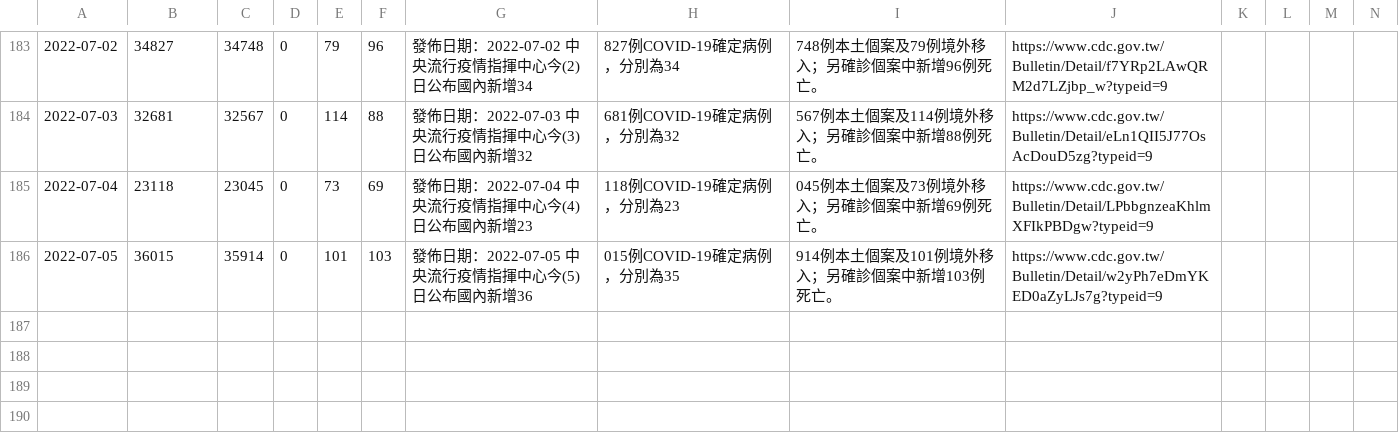
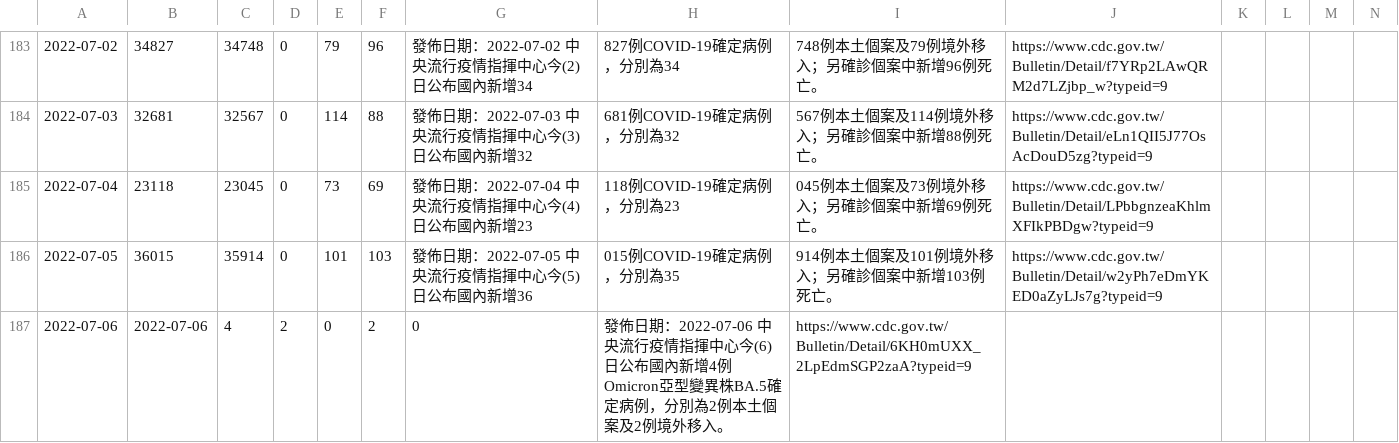
Before and after one commit to pankpan/twcdcnews, a CSV file: data/2022.csv, drawn as a sheet; only a part is shown, gaps mark what is left out; rows hold the shown columns only; the diff names each change by its address in the sheet, - before the commit and + after, or states it on an @@ line.

Commit message:
add 20220706 data

```diff
--- a/data/2022.csv
+++ b/data/2022.csv
+row 187: 2022-07-06 | 2022-07-06 | 4 | 2 | 0 | 2 | 0 | 發佈日期：2022-07-06 中央流行疫情指揮中心今(6)日公布國內新增4例Omicron亞型變異株BA.5確定病例，分別為2例本土個案及2例境外移入。 | https://www.cdc.gov.tw/Bulletin/Detail/6KH0mUXX_2LpEdmSGP2zaA?typeid=9
```
Also changed, not shown: 2 other files.
